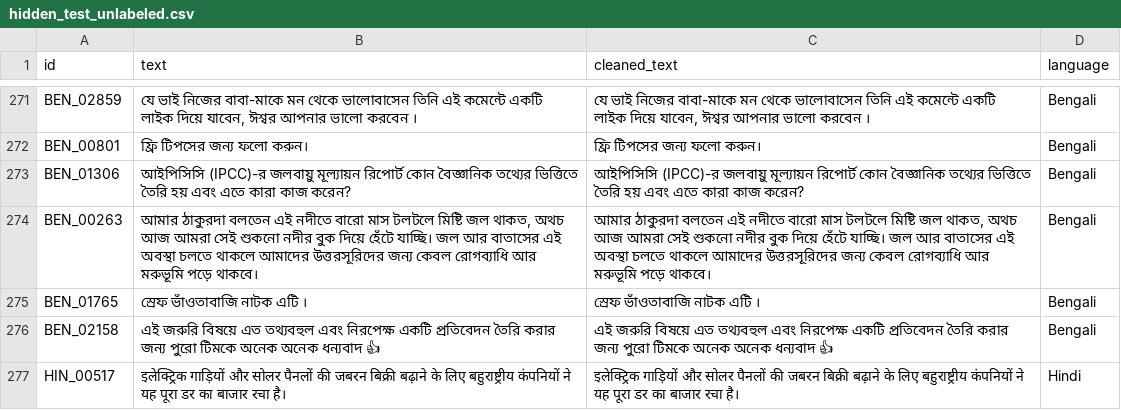
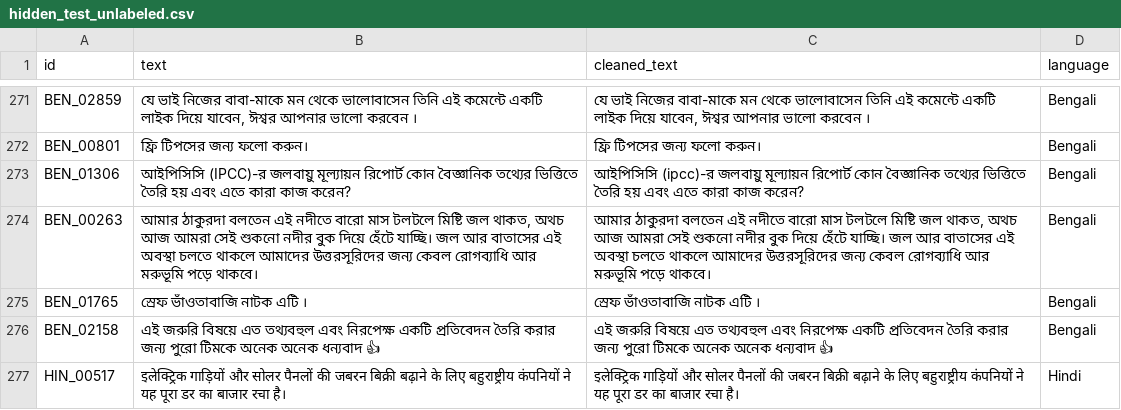
Before and after one commit to Tanmay-700/indic-stance-detection, a CSV file: data/processed/hidden_test_unlabeled.csv, drawn as a sheet; only a part is shown, gaps mark what is left out.

```diff
--- a/data/processed/hidden_test_unlabeled.csv
+++ b/data/processed/hidden_test_unlabeled.csv
@@ -272,3 +272,3 @@ BEN_02859,"যে ভাই নিজের বাবা-মাকে মন থ
 BEN_00801,ফ্রি টিপসের জন্য ফলো করুন।,ফ্রি টিপসের জন্য ফলো করুন।,Bengali
-BEN_01306,আইপিসিসি (IPCC)-র জলবায়ু মূল্যায়ন রিপোর্ট কোন বৈজ্ঞানিক তথ্যের ভিত্তিতে তৈরি হয় এবং এতে কারা কাজ করেন?,আইপিসিসি (IPCC)-র জলবায়ু মূল্যায়ন রিপোর্ট কোন বৈজ্ঞানিক তথ্যের ভিত্তিতে তৈরি হয় এবং এতে কারা কাজ করেন?,Bengali
+BEN_01306,আইপিসিসি (IPCC)-র জলবায়ু মূল্যায়ন রিপোর্ট কোন বৈজ্ঞানিক তথ্যের ভিত্তিতে তৈরি হয় এবং এতে কারা কাজ করেন?,আইপিসিসি (ipcc)-র জলবায়ু মূল্যায়ন রিপোর্ট কোন বৈজ্ঞানিক তথ্যের ভিত্তিতে তৈরি হয় এবং এতে কারা কাজ করেন?,Bengali
 BEN_00263,"আমার ঠাকুরদা বলতেন এই নদীতে বারো মাস টলটলে মিষ্টি জল থাকত, অথচ আজ আমরা সেই শুকনো নদীর বুক দিয়ে হেঁটে যাচ্ছি। জল আর বাতাসের এই অবস্থা চলতে থাকলে আমাদের উত্তরসূরিদের জন্য কেবল রোগব্যাধি আর মরুভূমি পড়ে থাকবে।","আমার ঠাকুরদা বলতেন এই নদীতে বারো মাস টলটলে মিষ্টি জল থাকত, অথচ আজ আমরা সেই শুকনো নদীর বুক দিয়ে হেঁটে যাচ্ছি। জল আর বাতাসের এই অবস্থা চলতে থাকলে আমাদের উত্তরসূরিদের জন্য কেবল রোগব্যাধি আর মরুভূমি পড়ে থাকবে।",Bengali
```
Also changed, not shown: data/processed/test.csv, data/processed/val.csv, 3 other files.
